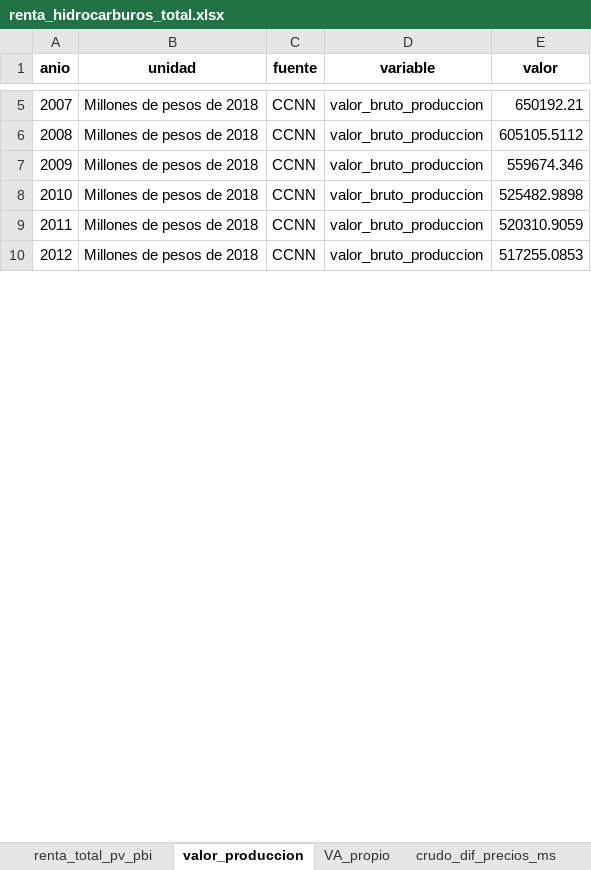
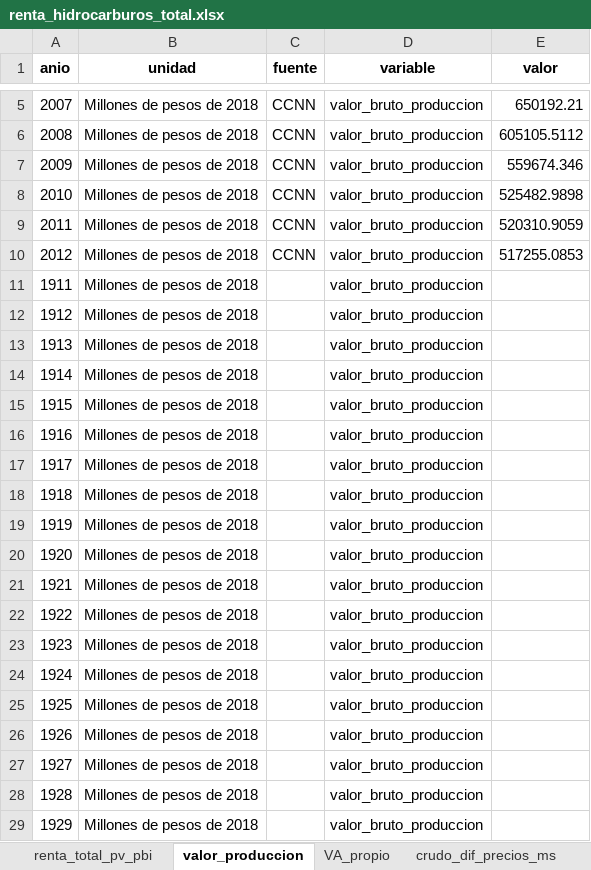
Before and after one commit to mateosuster/pioYPFConicet, an Excel workbook: analisis/resultados/renta_hidrocarburos_total.xlsx, sheet valor_produccion, drawn as a sheet; only a part is shown, gaps mark what is left out; values as stored, in another font and other column widths than the file's, no borders; the diff covers the shown part only; the diff names each change by its address in the sheet, - before the commit and + after, or states it on an @@ line.

```diff
--- a/analisis/resultados/renta_hidrocarburos_total.xlsx (sheet valor_produccion)
+++ b/analisis/resultados/renta_hidrocarburos_total.xlsx (sheet valor_produccion)
+row 11: 1911 | Millones de pesos de 2018 |  | valor_bruto_produccion
+row 12: 1912 | Millones de pesos de 2018 |  | valor_bruto_produccion
+row 13: 1913 | Millones de pesos de 2018 |  | valor_bruto_produccion
+row 14: 1914 | Millones de pesos de 2018 |  | valor_bruto_produccion
+row 15: 1915 | Millones de pesos de 2018 |  | valor_bruto_produccion
+row 16: 1916 | Millones de pesos de 2018 |  | valor_bruto_produccion
+row 17: 1917 | Millones de pesos de 2018 |  | valor_bruto_produccion
+row 18: 1918 | Millones de pesos de 2018 |  | valor_bruto_produccion
+row 19: 1919 | Millones de pesos de 2018 |  | valor_bruto_produccion
+row 20: 1920 | Millones de pesos de 2018 |  | valor_bruto_produccion
+row 21: 1921 | Millones de pesos de 2018 |  | valor_bruto_produccion
+row 22: 1922 | Millones de pesos de 2018 |  | valor_bruto_produccion
+row 23: 1923 | Millones de pesos de 2018 |  | valor_bruto_produccion
+row 24: 1924 | Millones de pesos de 2018 |  | valor_bruto_produccion
+row 25: 1925 | Millones de pesos de 2018 |  | valor_bruto_produccion
+row 26: 1926 | Millones de pesos de 2018 |  | valor_bruto_produccion
+row 27: 1927 | Millones de pesos de 2018 |  | valor_bruto_produccion
+row 28: 1928 | Millones de pesos de 2018 |  | valor_bruto_produccion
+row 29: 1929 | Millones de pesos de 2018 |  | valor_bruto_produccion
```
Also changed, not shown: 596 added rows elsewhere in this sheet, analisis/resultados/costos.xlsx, analisis/resultados/pozos.xlsx, 10 other files.
